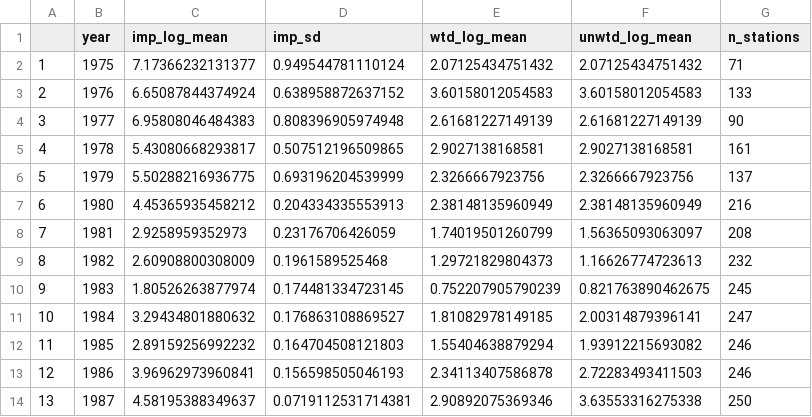
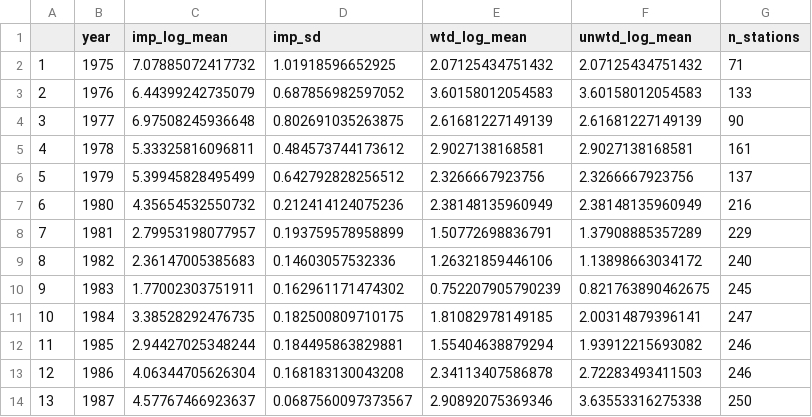
Before and after one commit to AFSC-Shellfish-Assessment-Program/boreal-opie, a CSV file: output/female_drop10_df.csv, drawn as a sheet; only a part is shown; the diff covers the shown part only.

Commit message:
Updated figs adn output including haul = 4

```diff
--- a/output/female_drop10_df.csv
+++ b/output/female_drop10_df.csv
@@ -1,14 +1,14 @@
 "","year","imp_log_mean","imp_sd","wtd_log_mean","unwtd_log_mean","n_stations"
-"1",1975,7.17366232131377,0.949544781110124,2.07125434751432,2.07125434751432,71
-"2",1976,6.65087844374924,0.638958872637152,3.60158012054583,3.60158012054583,133
-"3",1977,6.95808046484383,0.808396905974948,2.61681227149139,2.61681227149139,90
-"4",1978,5.43080668293817,0.507512196509865,2.9027138168581,2.9027138168581,161
-"5",1979,5.50288216936775,0.693196204539999,2.3266667923756,2.3266667923756,137
-"6",1980,4.45365935458212,0.204334335553913,2.38148135960949,2.38148135960949,216
-"7",1981,2.9258959352973,0.23176706426059,1.74019501260799,1.56365093063097,208
-"8",1982,2.60908800308009,0.1961589525468,1.29721829804373,1.16626774723613,232
-"9",1983,1.80526263877974,0.174481334723145,0.752207905790239,0.821763890462675,245
-"10",1984,3.29434801880632,0.176863108869527,1.81082978149185,2.00314879396141,247
-"11",1985,2.89159256992232,0.164704508121803,1.55404638879294,1.93912215693082,246
-"12",1986,3.96962973960841,0.156598505046193,2.34113407586878,2.72283493411503,246
-"13",1987,4.58195388349637,0.0719112531714381,2.90892075369346,3.63553316275338,250
+"1",1975,7.07885072417732,1.01918596652925,2.07125434751432,2.07125434751432,71
+"2",1976,6.44399242735079,0.687856982597052,3.60158012054583,3.60158012054583,133
+"3",1977,6.97508245936648,0.802691035263875,2.61681227149139,2.61681227149139,90
+"4",1978,5.33325816096811,0.484573744173612,2.9027138168581,2.9027138168581,161
+"5",1979,5.39945828495499,0.642792828256512,2.3266667923756,2.3266667923756,137
+"6",1980,4.35654532550732,0.212414124075236,2.38148135960949,2.38148135960949,216
+"7",1981,2.79953198077957,0.193759578958899,1.50772698836791,1.37908885357289,229
+"8",1982,2.36147005385683,0.14603057532336,1.26321859446106,1.13898663034172,240
+"9",1983,1.77002303751911,0.162961171474302,0.752207905790239,0.821763890462675,245
+"10",1984,3.38528292476735,0.182500809710175,1.81082978149185,2.00314879396141,247
+"11",1985,2.94427025348244,0.184495863829881,1.55404638879294,1.93912215693082,246
+"12",1986,4.06344705626304,0.168183130043208,2.34113407586878,2.72283493411503,246
+"13",1987,4.57767466923637,0.0687560097373567,2.90892075369346,3.63553316275338,250
```
Also changed, not shown: 24 edited cells elsewhere in this file, output/allimm_drop2_df.csv, output/male3059_drop10_df.csv, 3 other files.
